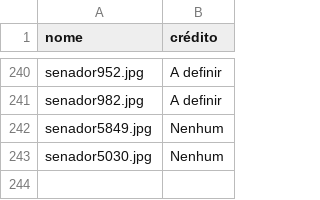
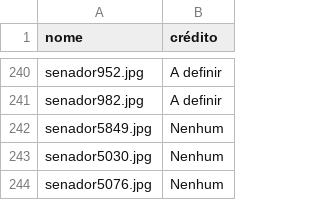
Before and after one commit to RobStelling/senado, a CSV file: csv/creditos.csv, drawn as a sheet; only a part is shown, gaps mark what is left out; the diff names each change by its address in the sheet, - before the commit and + after, or states it on an @@ line.

Commit message:
Corrige artificialmente dados do Senador José Amauri

```diff
--- a/csv/creditos.csv
+++ b/csv/creditos.csv
+row 244: senador5076.jpg | Nenhum
```
Also changed, not shown: 2 other files.
